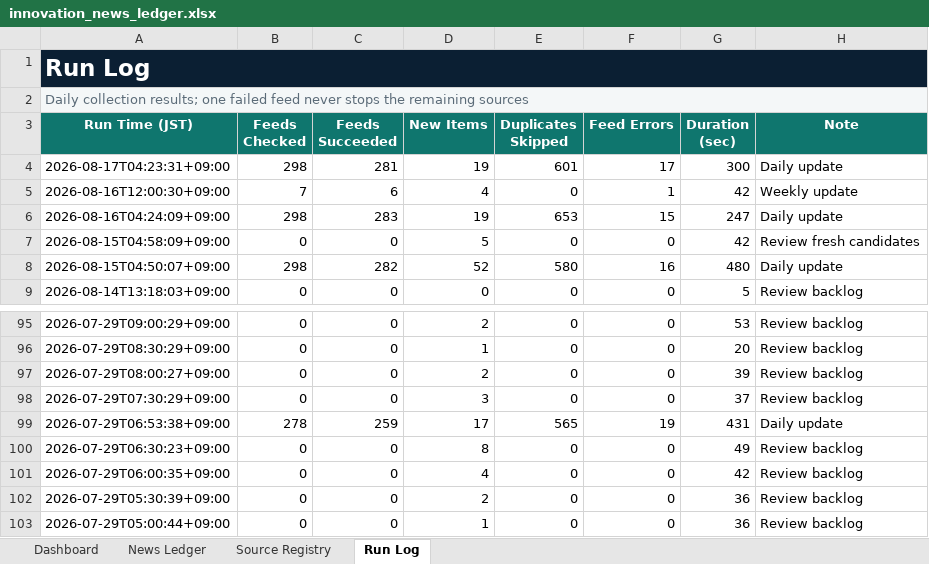
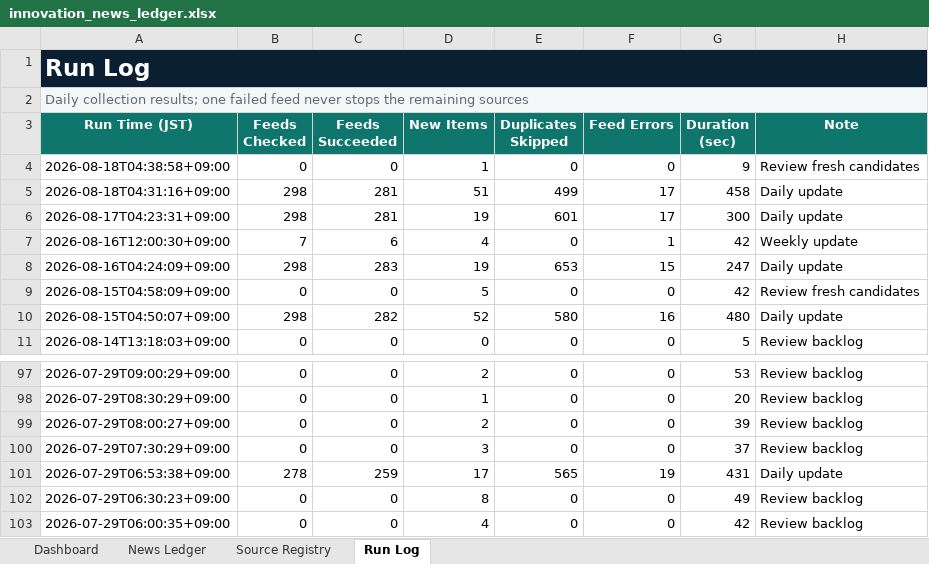
Before and after one commit to yagiharuka/innovation-news, an Excel workbook: docs/innovation_news_ledger.xlsx, sheet Run Log, drawn as a sheet; only a part is shown, gaps mark what is left out; values as stored, in another font and other column widths than the file's, no borders; table styles not drawn; removed rows and columns are numbered as before the commit, all else as after; the diff names each change by its address in the sheet, - before the commit and + after, or states it on an @@ line.

```diff
--- a/docs/innovation_news_ledger.xlsx (sheet Run Log)
+++ b/docs/innovation_news_ledger.xlsx (sheet Run Log)
+row 4: 2026-08-18T04:38:58+09:00 | 0 | 0 | 1 | 0 | 0 | 9 | Review fresh candidates
+row 5: 2026-08-18T04:31:16+09:00 | 298 | 281 | 51 | 499 | 17 | 458 | Daily update
-row 102: 2026-07-29T05:30:39+09:00 | 0 | 0 | 2 | 0 | 0 | 36 | Review backlog
-row 103: 2026-07-29T05:00:44+09:00 | 0 | 0 | 1 | 0 | 0 | 36 | Review backlog
```
Also changed, not shown: sheet News Ledger, sheet Dashboard, 13 other files.
